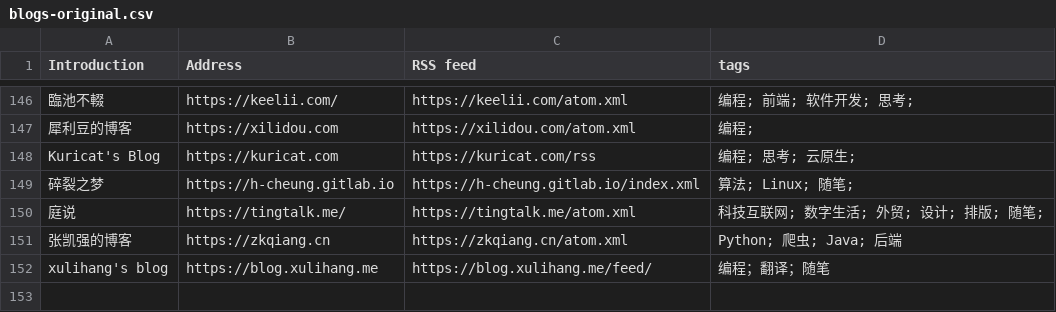
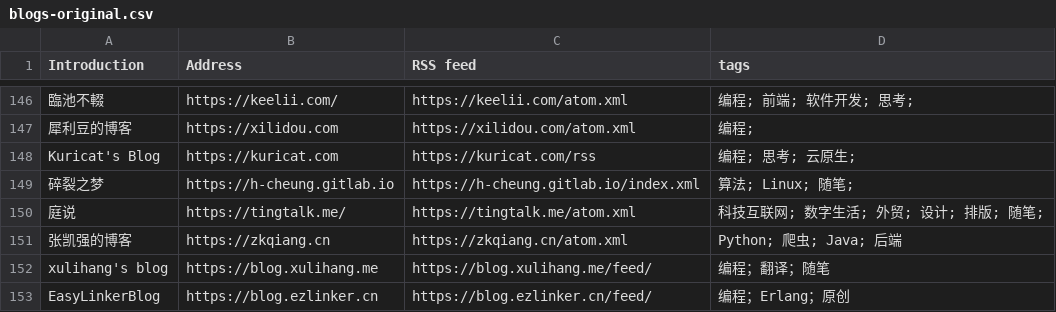
Before and after one commit to timqian/chinese-independent-blogs, a CSV file: blogs-original.csv, drawn as a sheet; only a part is shown, gaps mark what is left out.

Commit message:
EasyLinkerBlog (#53)
EasyLinkerBlog

```diff
--- a/blogs-original.csv
+++ b/blogs-original.csv
@@ -152 +152,2 @@ Kuricat's Blog, https://kuricat.com, https://kuricat.com/rss, 编程; 思考;
 xulihang's blog, https://blog.xulihang.me, https://blog.xulihang.me/feed/, 编程；翻译；随笔
+EasyLinkerBlog, https://blog.ezlinker.cn, https://blog.ezlinker.cn/feed/, 编程；Erlang；原创
```
